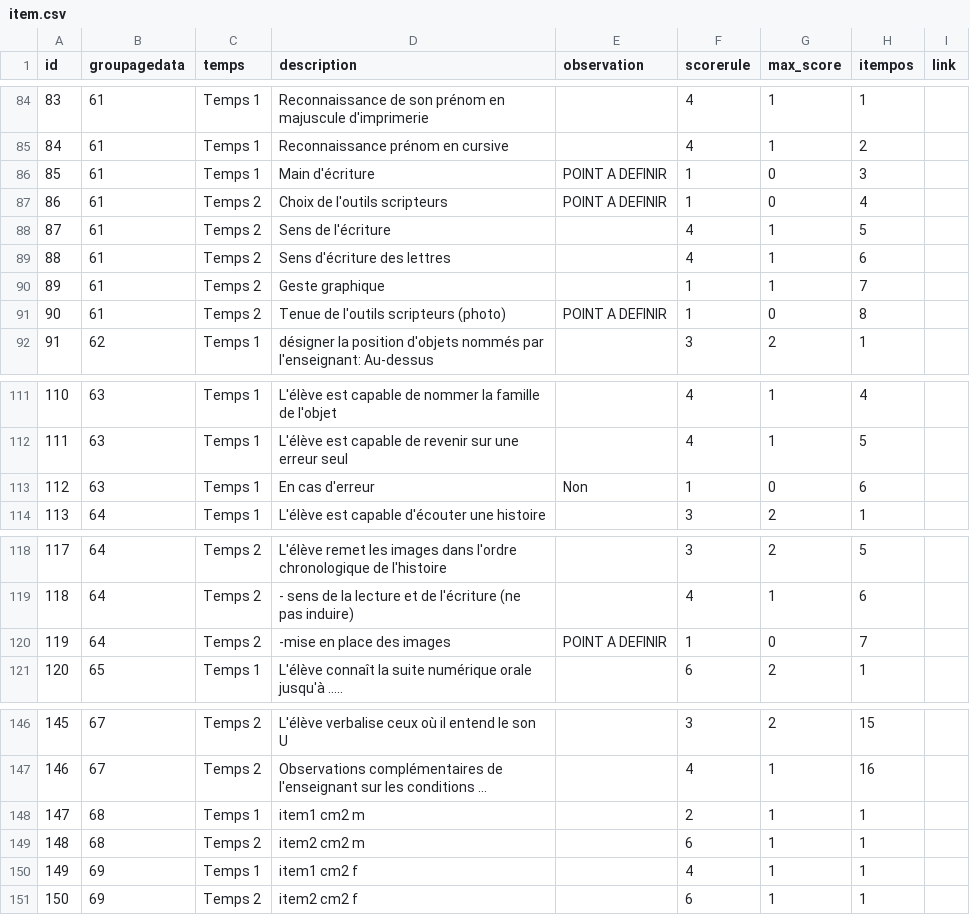
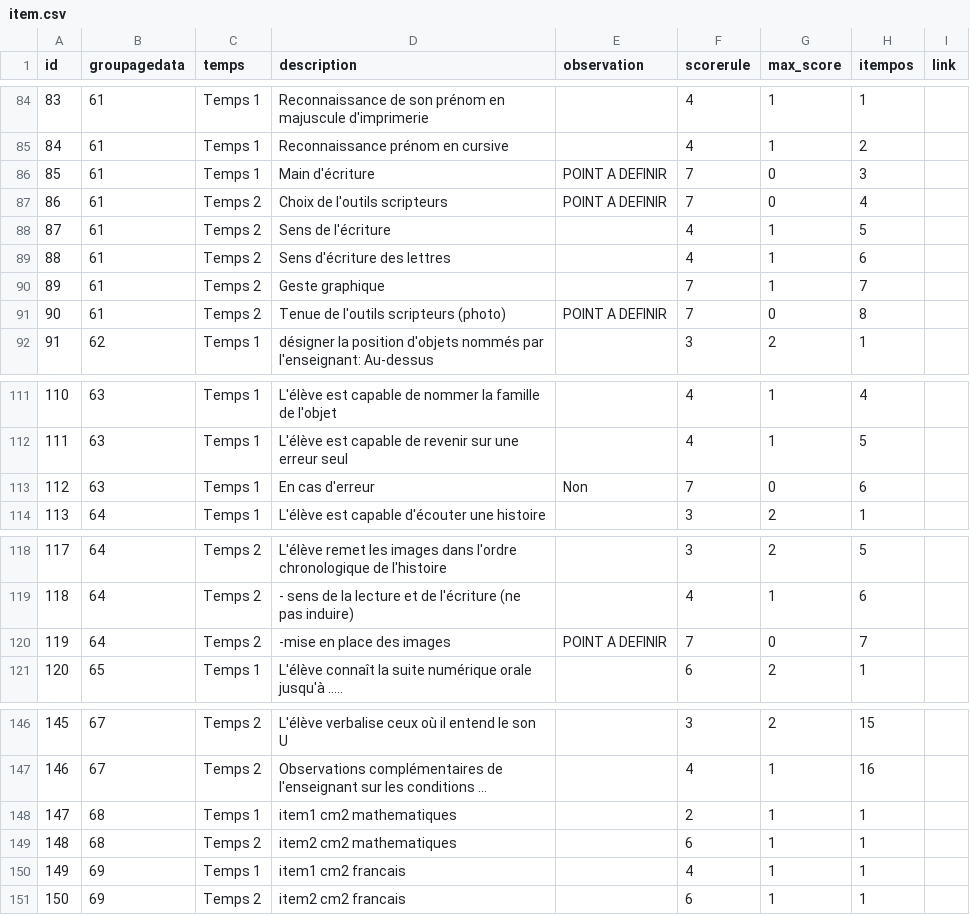
Before and after one commit to nathabee/competence_project, a CSV file: script_db/item.csv, drawn as a sheet; only a part is shown, gaps mark what is left out; long unchanged cells end in …; the diff names each change by its address in the sheet, - before the commit and + after, or states it on an @@ line.

```diff
--- a/script_db/item.csv
+++ b/script_db/item.csv
-F86:F87 (scorerule): 1
+F86:F87 (scorerule): 7
-F90:F91 (scorerule): 1
+F90:F91 (scorerule): 7
-F113 (scorerule): 1
+F113 (scorerule): 7
-F120 (scorerule): 1
+F120 (scorerule): 7
-D148 (description): item1 cm2 m
+D148 (description): item1 cm2 mathematiques
-D149 (description): item2 cm2 m
+D149 (description): item2 cm2 mathematiques
-D150 (description): item1 cm2 f
+D150 (description): item1 cm2 francais
-D151 (description): item2 cm2 f
+D151 (description): item2 cm2 francais
```
Also changed, not shown: script_db/pdflayout.csv, script_db/scorerulepoint.csv, 30 other files.
